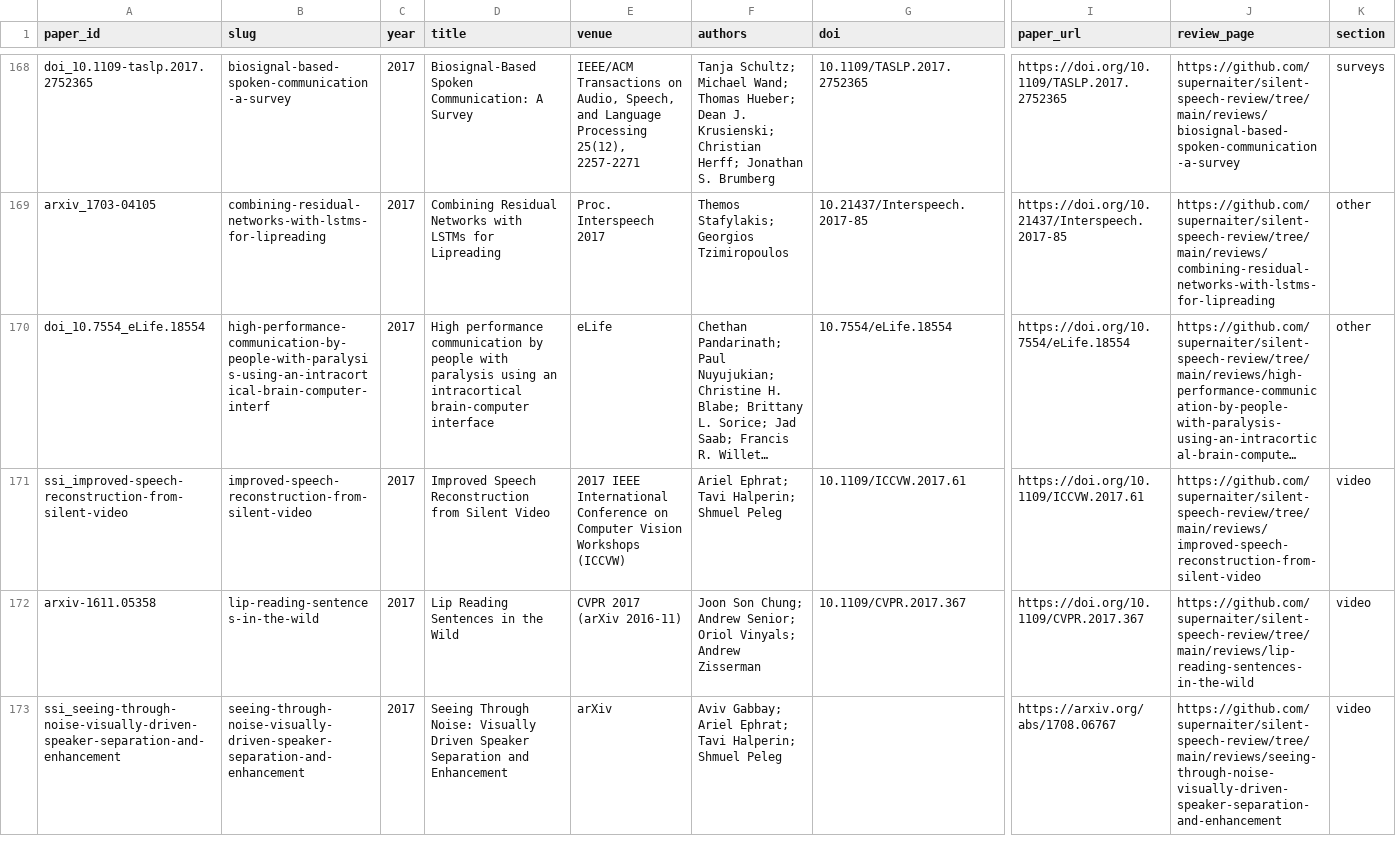
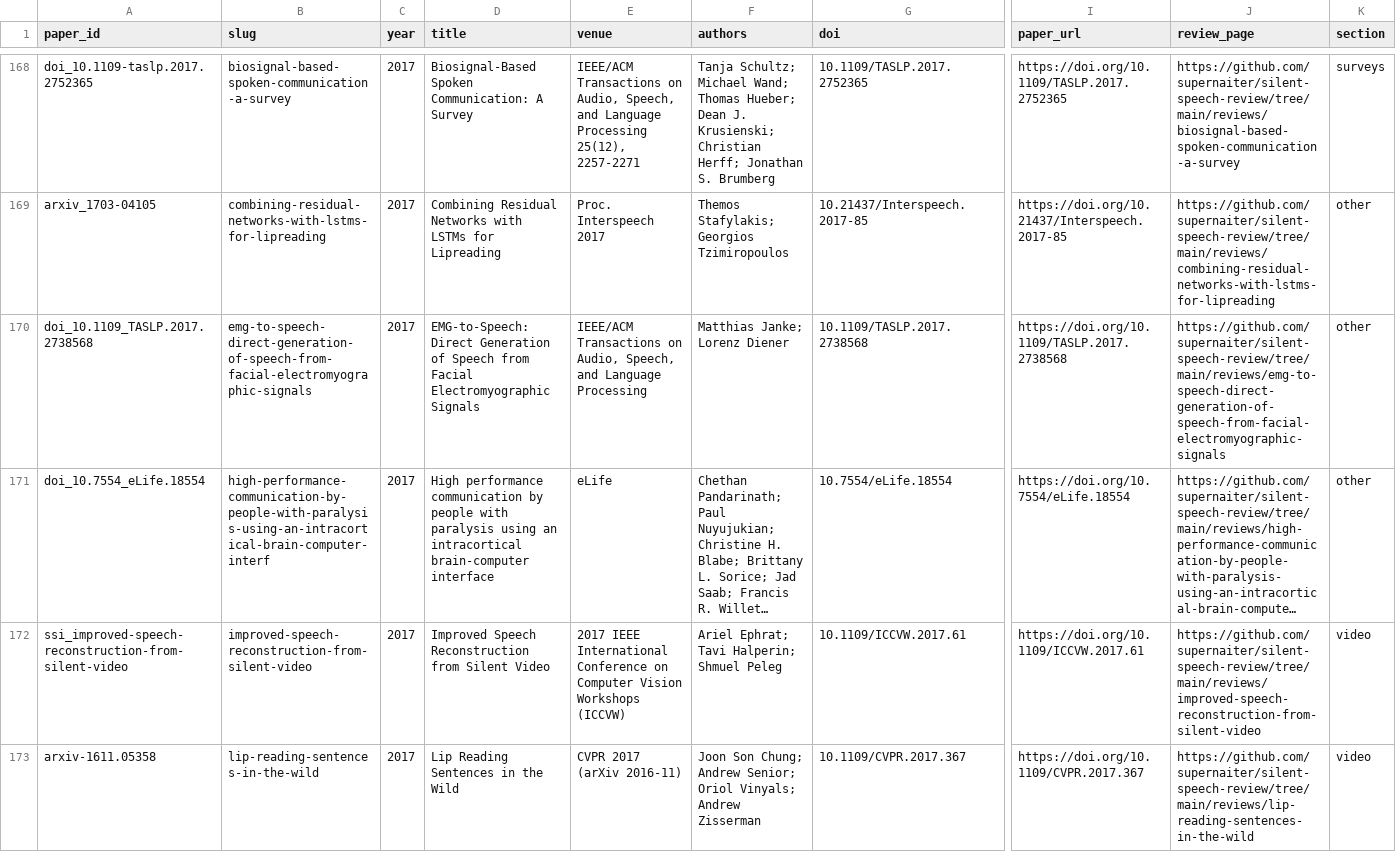
Before and after one commit to supernaiter/silent-speech-review, a CSV file: data/papers.csv, drawn as a sheet; only a part is shown, gaps mark what is left out; the shorter side is filled out with more unchanged rows; long unchanged cells end in …; rows hold the shown columns only; the diff names each change by its address in the sheet, - before the commit and + after, or states it on an @@ line.

```diff
--- a/data/papers.csv
+++ b/data/papers.csv
+row 170: doi_10.1109_TASLP.2017.2738568 | emg-to-speech-direct-generation-of-speech-from-facial-electromyographic-signals | 2017 | EMG-to-Speech: Direct Generation of Speech from Facial Electromyographic Signals | IEEE/ACM Transactions on Audio, Speech, and Language Processing | Matthias Janke; Lorenz Diener | 10.1109/TASLP.2017.2738568 | https://doi.org/10.1109/TASLP.2017.2738568 | https://github.com/supernaiter/silent-speech-review/tree/main/reviews/emg-to-speech-direct-generation-of-speech-from-facial-electromyographic-signals | other
```
Also changed, not shown: 35 other files.
